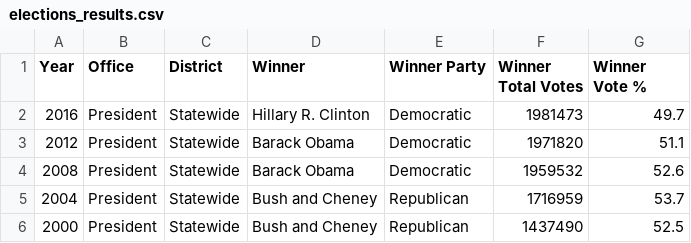
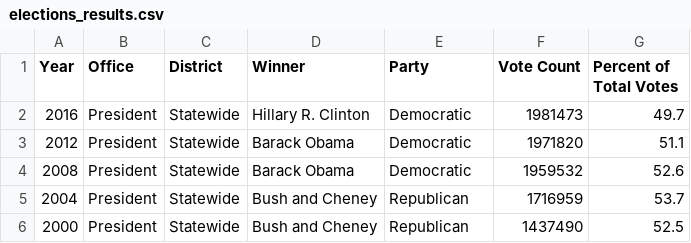
Before and after one commit to hannahfrederickcpsc/CS-5010-PROJECT-PYTHON, a CSV file: elections_results.csv, drawn as a sheet; only a part is shown.

Commit message:
renamed csv columns

```diff
--- a/elections_results.csv
+++ b/elections_results.csv
@@ -1,2 +1,2 @@
-Year,Office,District,Winner,Winner Party,Winner Total Votes,Winner Vote %
+Year,Office,District,Winner,Party,Vote Count,Percent of Total Votes
 2016,President,Statewide,Hillary R. Clinton,Democratic,1981473,49.7
```
Also changed, not shown: 1 other file.
